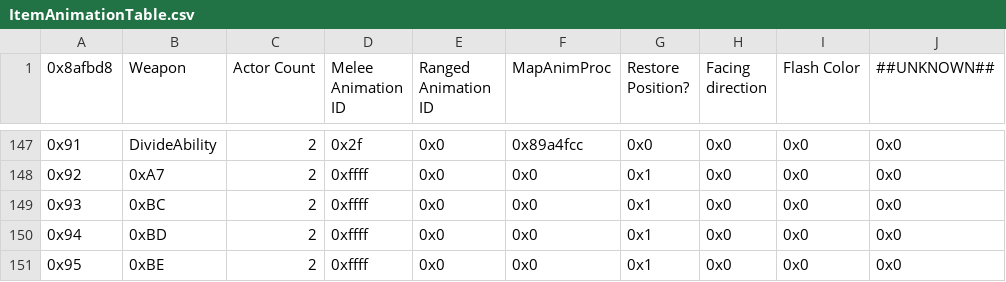
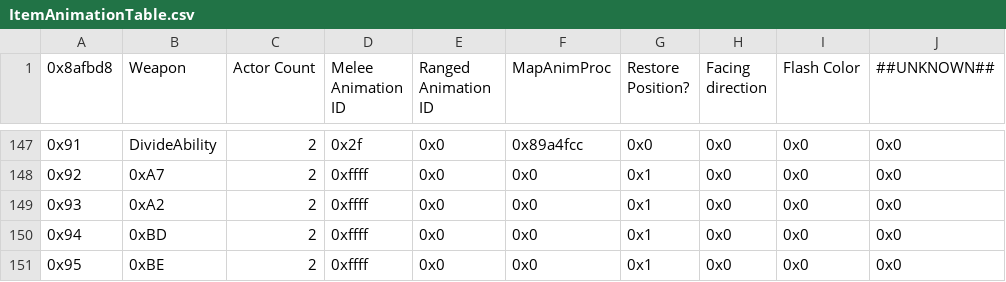
Before and after one commit to HyperGammaSpaces/SacredEchoes, a CSV file: Tables/Items/ItemAnimationTable.csv, drawn as a sheet; only a part is shown, gaps mark what is left out.

```diff
--- a/Tables/Items/ItemAnimationTable.csv
+++ b/Tables/Items/ItemAnimationTable.csv
@@ -148,3 +148,3 @@
 "0x92","0xA7","2","0xffff","0x0","0x0","0x1","0x0","0x0","0x0"
-"0x93","0xBC","2","0xffff","0x0","0x0","0x1","0x0","0x0","0x0"
+"0x93","0xA2","2","0xffff","0x0","0x0","0x1","0x0","0x0","0x0"
 "0x94","0xBD","2","0xffff","0x0","0x0","0x1","0x0","0x0","0x0"
```
Also changed, not shown: Tables/RandomizedMonsters/RandomEquipTables.csv, Tables/RandomizedMonsters/RandomItemSets.csv, 57 other files.
